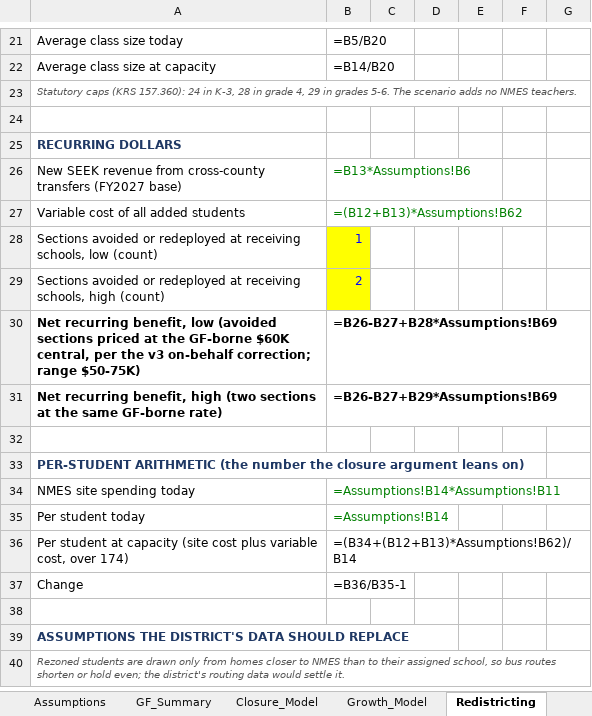
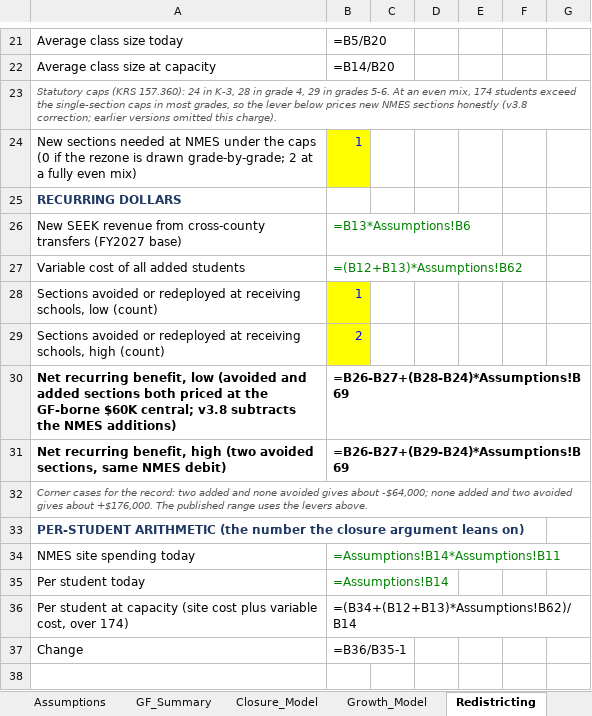
Before and after one commit to ryanuspsagm/SaveNMES, an Excel workbook: NMES_Financial_Model.xlsx, sheet Redistricting, drawn as a sheet; only a part is shown, gaps mark what is left out; the shorter side is filled out with more unchanged rows; values as stored, in another font and other column widths than the file's, no borders; formulas without a stored value are shown as written; the diff names each change by its address in the sheet, - before the commit and + after, or states it on an @@ line.

```diff
--- a/NMES_Financial_Model.xlsx (sheet Redistricting)
+++ b/NMES_Financial_Model.xlsx (sheet Redistricting)
-A23: …grades 5-6. The scenario adds no NMES teachers.
+A23: …grades 5-6. At an even mix, 174 students exceed the single-section caps in most grades, so the lever below prices new NMES sections honestly (v3.8 correction; earlier versions omitted this charge).
-row 24: (empty)
+row 24: New sections needed at NMES under the caps (0 if the rezone is drawn grade-by-grade; 2 at a fully even mix) | 1
-B24 fill: none
+B24 fill: #FFFF00
-A30: …low (avoided sections priced at the GF-borne $60K central, per the v3 on-behalf correction; range $50-75K)
+A30: …low (avoided and added sections both priced at the GF-borne $60K central; v3.8 subtracts the NMES additions)
-B30: =B26-B27+B28*Assumptions!B69
+B30: =B26-B27+(B28-B24)*Assumptions!B69
-A31: …high (two sections at the same GF-borne rate)
+A31: …high (two avoided sections, same NMES debit)
-B31: =B26-B27+B29*Assumptions!B69
+B31: =B26-B27+(B29-B24)*Assumptions!B69
-A32: (empty)
+A32: Corner cases for the record: two added and none avoided gives about -$64,000; none added and two avoided gives about +$176,000. The published range uses the levers above.
```
Also changed, not shown: sheet Alternatives, other sheet tabs, 13 other files.
